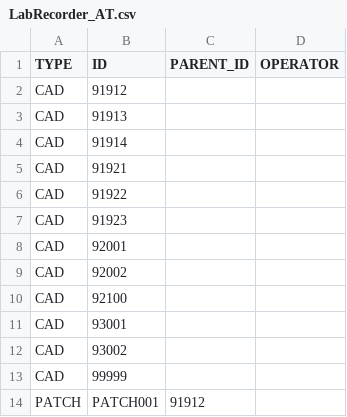
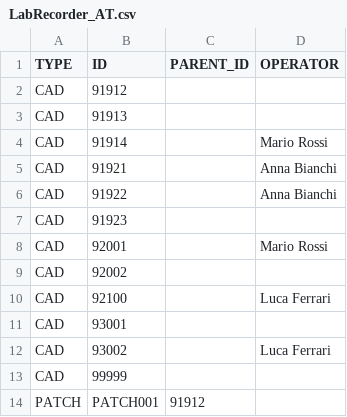
Before and after one commit to DavideAdaptronics/App-LabRecorder, a CSV file: LabRecorder_AT.csv, drawn as a sheet; only a part is shown; the diff covers the shown part only.

```diff
--- a/LabRecorder_AT.csv
+++ b/LabRecorder_AT.csv
@@ -3,11 +3,11 @@ CAD,91912,,
 CAD,91913,,
-CAD,91914,,
-CAD,91921,,
-CAD,91922,,
+CAD,91914,,Mario Rossi
+CAD,91921,,Anna Bianchi
+CAD,91922,,Anna Bianchi
 CAD,91923,,
-CAD,92001,,
+CAD,92001,,Mario Rossi
 CAD,92002,,
-CAD,92100,,
+CAD,92100,,Luca Ferrari
 CAD,93001,,
-CAD,93002,,
+CAD,93002,,Luca Ferrari
 CAD,99999,,
```
Also changed, not shown: 7 added rows and 5 edited cells elsewhere in this file, 2 other files.
